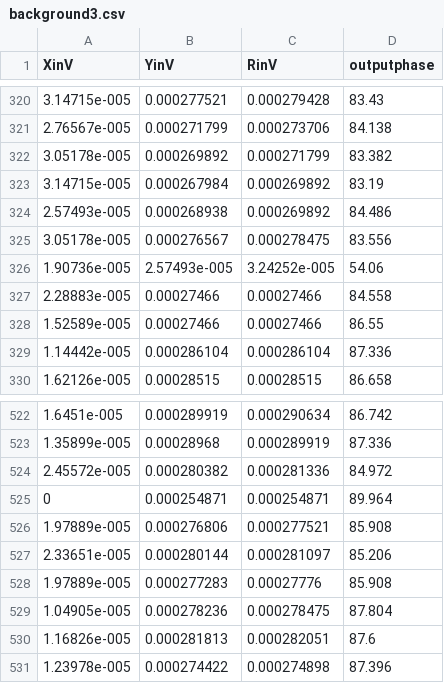
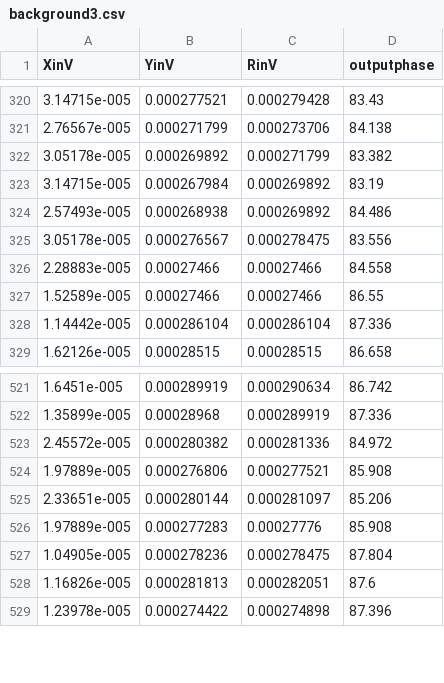
Before and after one commit to vijaypanchalr3/prosus, a CSV file: src/data/background3.csv, drawn as a sheet; only a part is shown, gaps mark what is left out; the diff names each change by its address in the sheet, - before the commit and + after, or states it on an @@ line.

Commit message:
final graphs of data publication ready

```diff
--- a/src/data/background3.csv
+++ b/src/data/background3.csv
-row 326: 1.90736e-005 | 2.57493e-005 | 3.24252e-005 | 54.06
-row 525: 0 | 0.000254871 | 0.000254871 | 89.964
```
Also changed, not shown: 26 other files.
